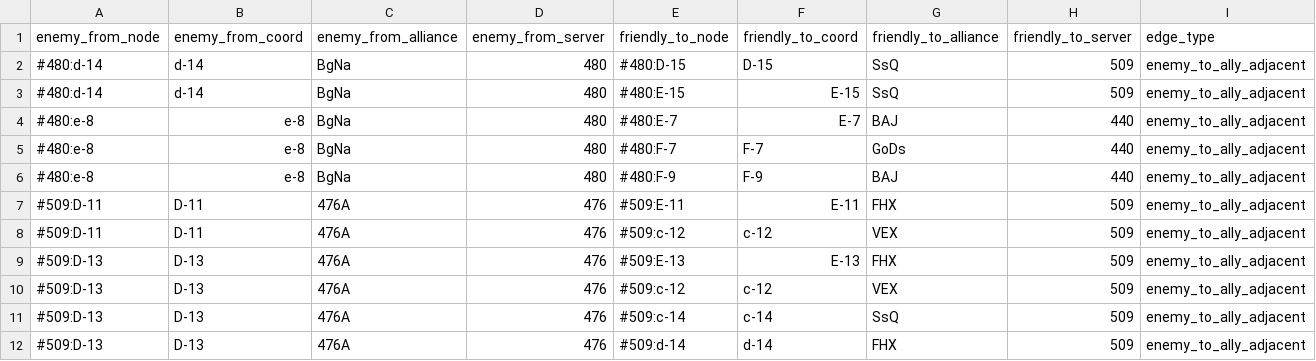
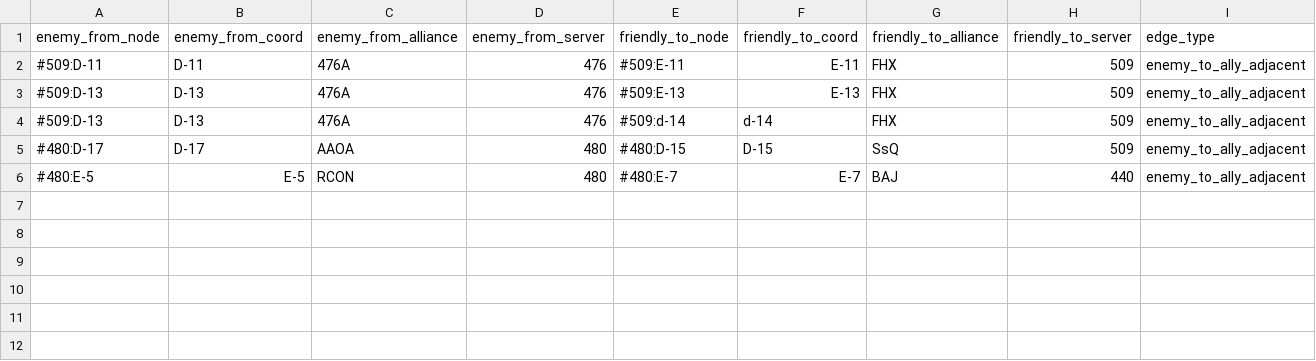
Before and after one commit to naphthaPhD/lastwar-s6-strategy, a CSV file: sample_output/sheet_migration/enemy_invasion_edges_ally_defense_v2.csv, drawn as a sheet; only a part is shown; removed rows and columns are numbered as before the commit, all else as after; rows hold the shown columns only; the diff names each change by its address in the sheet, - before the commit and + after, or states it on an @@ line.

```diff
--- a/sample_output/sheet_migration/enemy_invasion_edges_ally_defense_v2.csv
+++ b/sample_output/sheet_migration/enemy_invasion_edges_ally_defense_v2.csv
-row 2: #480:d-14 | d-14 | BgNa | 480 | #480:D-15 | D-15 | SsQ | 509 | enemy_to_ally_adjacent
-row 3: #480:d-14 | d-14 | BgNa | 480 | #480:E-15 | E-15 | SsQ | 509 | enemy_to_ally_adjacent
-row 4: #480:e-8 | e-8 | BgNa | 480 | #480:E-7 | E-7 | BAJ | 440 | enemy_to_ally_adjacent
-row 5: #480:e-8 | e-8 | BgNa | 480 | #480:F-7 | F-7 | GoDs | 440 | enemy_to_ally_adjacent
-row 6: #480:e-8 | e-8 | BgNa | 480 | #480:F-9 | F-9 | BAJ | 440 | enemy_to_ally_adjacent
-row 8: #509:D-11 | D-11 | 476A | 476 | #509:c-12 | c-12 | VEX | 509 | enemy_to_ally_adjacent
-row 10: #509:D-13 | D-13 | 476A | 476 | #509:c-12 | c-12 | VEX | 509 | enemy_to_ally_adjacent
-row 11: #509:D-13 | D-13 | 476A | 476 | #509:c-14 | c-14 | SsQ | 509 | enemy_to_ally_adjacent
+row 5: #480:D-17 | D-17 | AAOA | 480 | #480:D-15 | D-15 | SsQ | 509 | enemy_to_ally_adjacent
+row 6: #480:E-5 | E-5 | RCON | 480 | #480:E-7 | E-7 | BAJ | 440 | enemy_to_ally_adjacent
```
Also changed, not shown: sample_output/sheet_migration/current_enemy_nodes_v2.csv, sample_output/sheet_migration/current_friendly_nodes_v2.csv, 23 other files.
